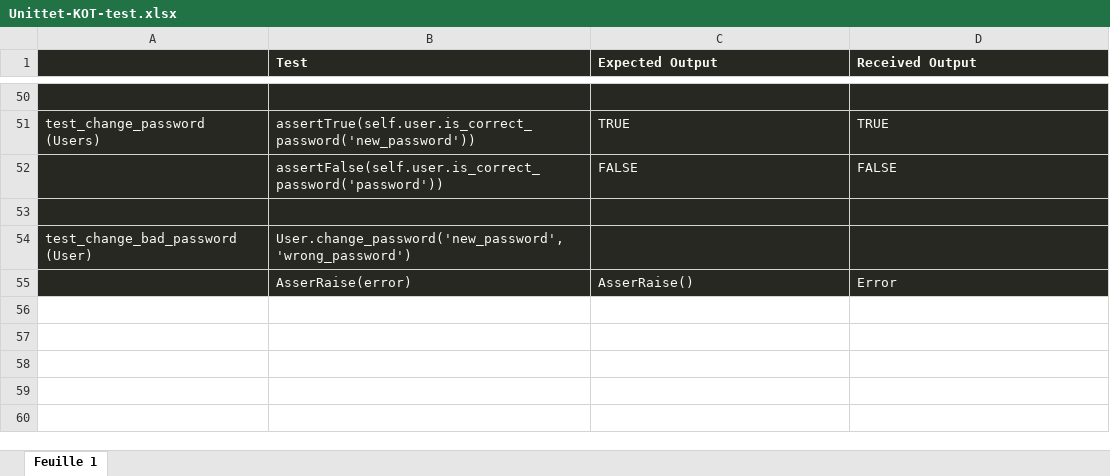
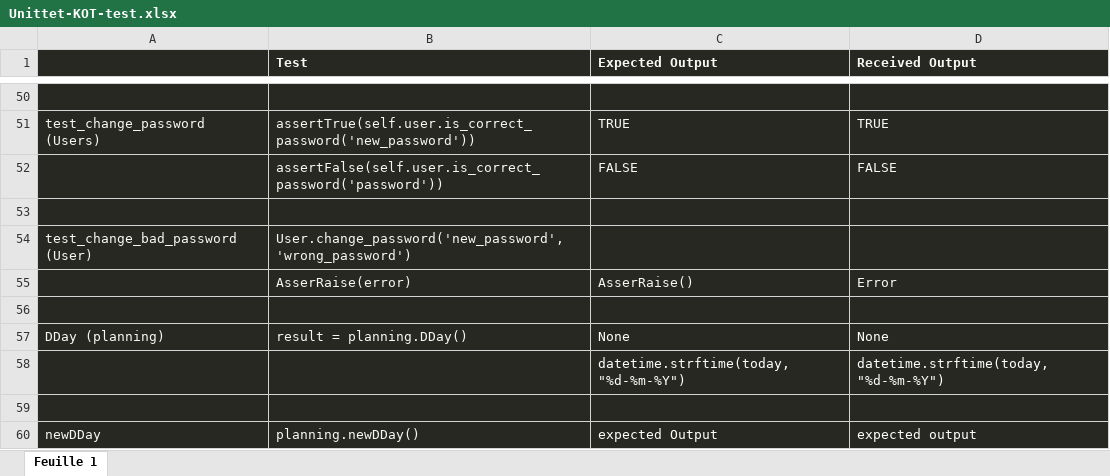
Before and after one commit to thePFLy/2TM1-6, an Excel workbook: projet/unittest/Unittet-KOT-test.xlsx, sheet Feuille 1, drawn as a sheet; only a part is shown, gaps mark what is left out; values as stored, in another font and other column widths than the file's, no borders; the diff names each change by its address in the sheet, - before the commit and + after, or states it on an @@ line.

Commit message:
Excel unittest ajout classe planning et user

```diff
--- a/projet/unittest/Unittet-KOT-test.xlsx (sheet Feuille 1)
+++ b/projet/unittest/Unittet-KOT-test.xlsx (sheet Feuille 1)
+row 56: (empty)
+row 57: DDay (planning) | result = planning.DDay() | None | None
+row 58:  |  | datetime.strftime(today, "%d-%m-%Y") | datetime.strftime(today, "%d-%m-%Y")
+row 59: (empty)
+row 60: newDDay | planning.newDDay() | expected Output | expected output
```
